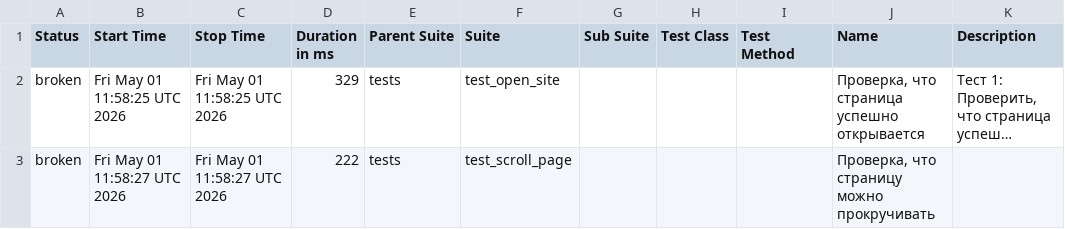
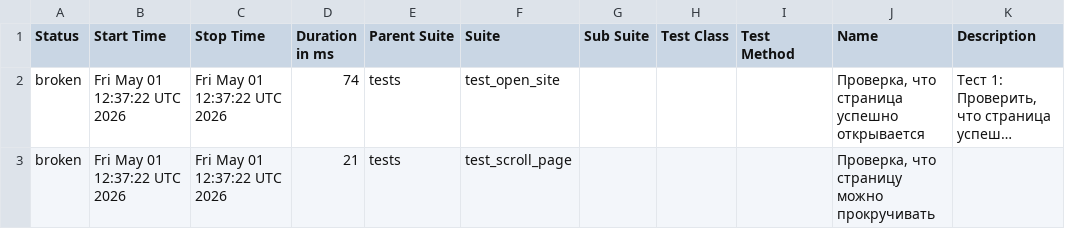
Before and after one commit to TigrRooT/playwright-tests, a CSV file: data/suites.csv, drawn as a sheet; long unchanged cells end in …; the diff names each change by its address in the sheet, - before the commit and + after, or states it on an @@ line.

```diff
--- a/data/suites.csv
+++ b/data/suites.csv
-B2 (Start Time): Fri May 01 11:58:25 UTC 2026
+B2 (Start Time): Fri May 01 12:37:22 UTC 2026
-C2 (Stop Time): Fri May 01 11:58:25 UTC 2026
+C2 (Stop Time): Fri May 01 12:37:22 UTC 2026
-D2 (Duration in ms): 329
+D2 (Duration in ms): 74
-B3 (Start Time): Fri May 01 11:58:27 UTC 2026
+B3 (Start Time): Fri May 01 12:37:22 UTC 2026
-C3 (Stop Time): Fri May 01 11:58:27 UTC 2026
+C3 (Stop Time): Fri May 01 12:37:22 UTC 2026
-D3 (Duration in ms): 222
+D3 (Duration in ms): 21
```
Also changed, not shown: 25 other files.
